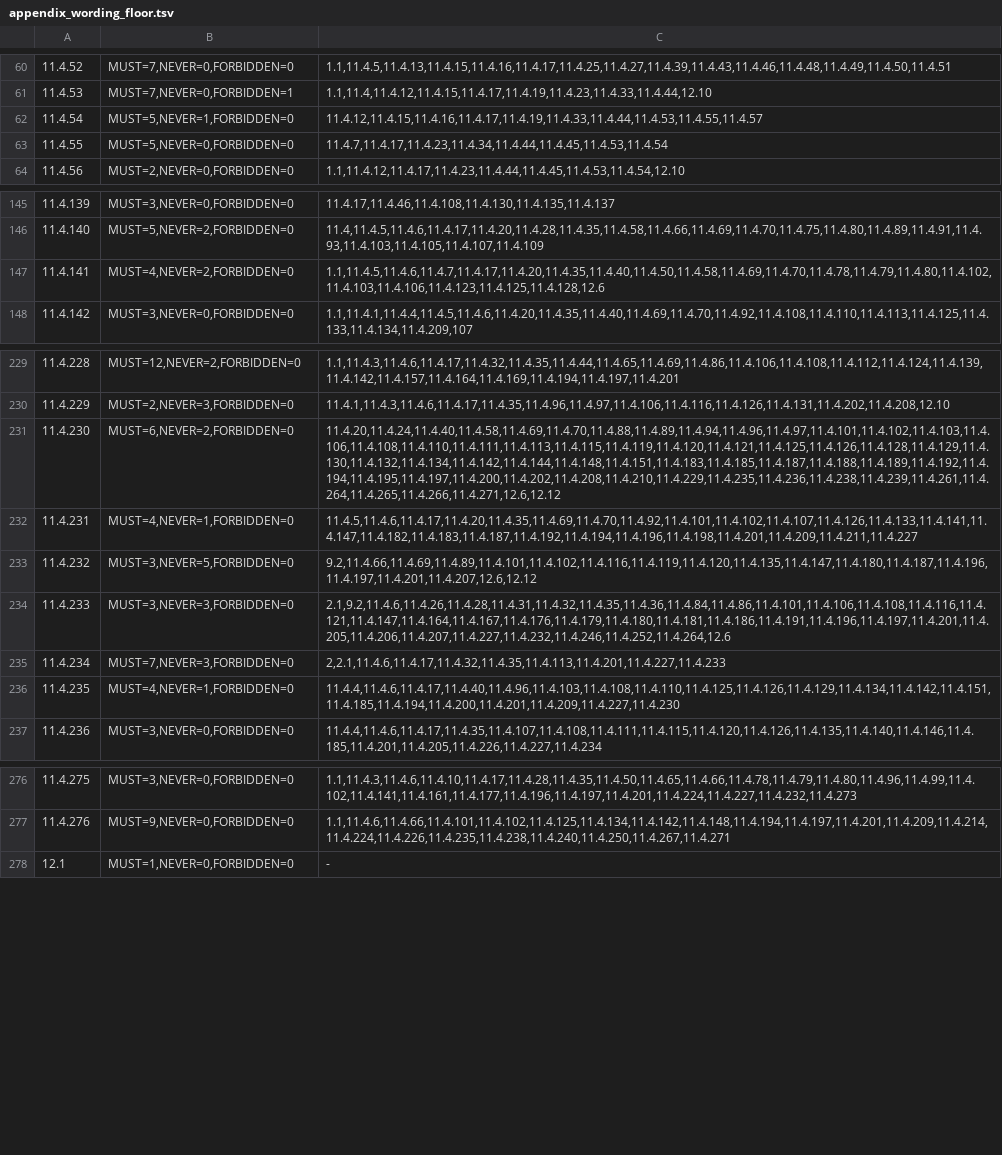
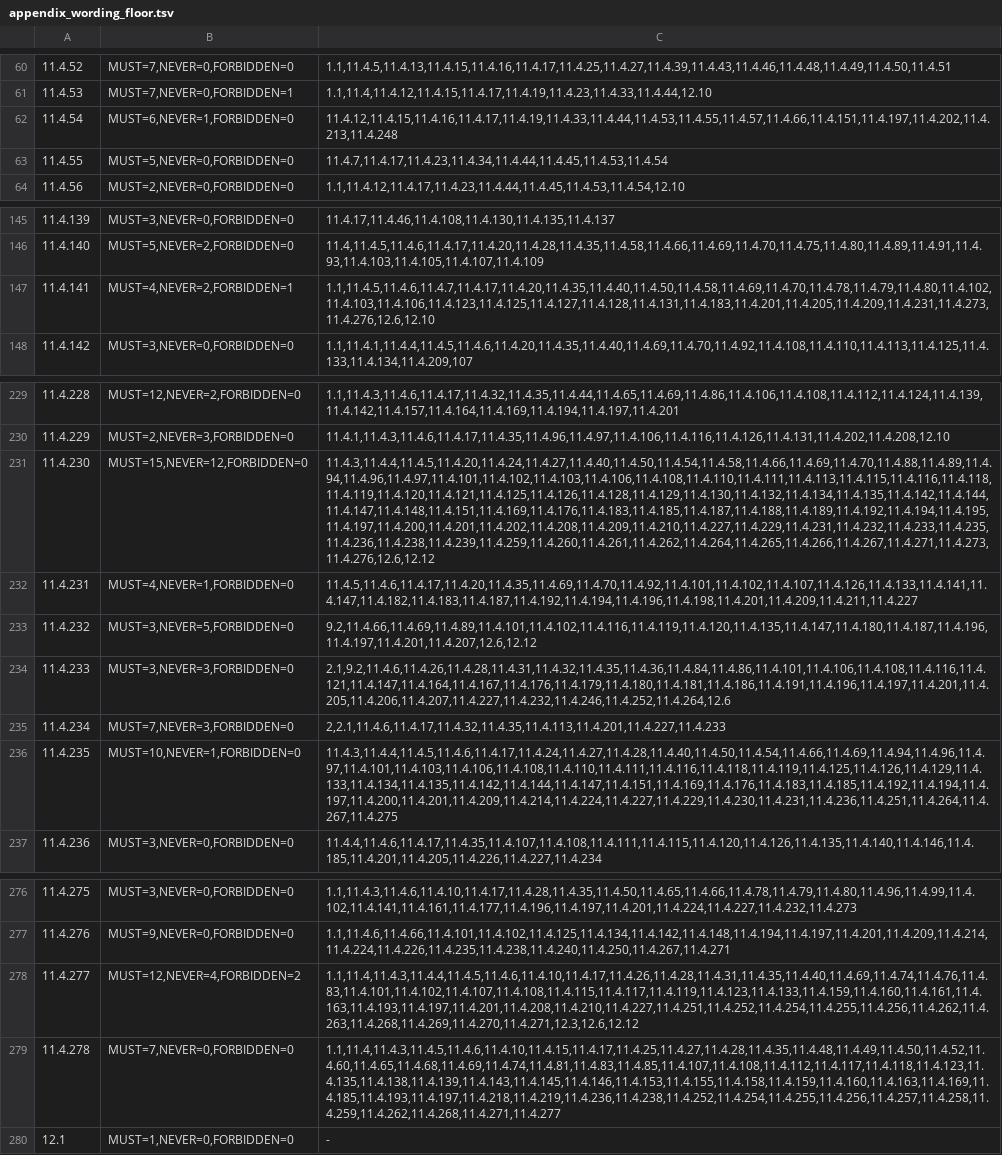
Before and after one commit to vasic-digital/catalogizer, a TSV file: scripts/governance/appendix_wording_floor.tsv, drawn as a sheet; only a part is shown, gaps mark what is left out; the diff names each change by its address in the sheet, - before the commit and + after, or states it on an @@ line.

```diff
--- a/scripts/governance/appendix_wording_floor.tsv
+++ b/scripts/governance/appendix_wording_floor.tsv
-B62: MUST=5,NEVER=1,FORBIDDEN=0
+B62: MUST=6,NEVER=1,FORBIDDEN=0
-C62: 11.4.12,11.4.15,11.4.16,11.4.17,11.4.19,11.4.33,11.4.44,11.4.53,11.4.55,11.4.57
+C62: 11.4.12,11.4.15,11.4.16,11.4.17,11.4.19,11.4.33,11.4.44,11.4.53,11.4.55,11.4.57,11.4.66,11.4.151,11.4.197,11.4.202,11.4.213,11.4.248
-B147: MUST=4,NEVER=2,FORBIDDEN=0
+B147: MUST=4,NEVER=2,FORBIDDEN=1
-C147: 1.1,11.4.5,11.4.6,11.4.7,11.4.17,11.4.20,11.4.35,11.4.40,11.4.50,11.4.58,11.4.69,11.4.70,11.4.78,11.4.79,11.4.80,11.4.102,11.4.103,11.4.106,11.4.123,11.4.125,11.4.128,12.6
+C147: 1.1,11.4.5,11.4.6,11.4.7,11.4.17,11.4.20,11.4.35,11.4.40,11.4.50,11.4.58,11.4.69,11.4.70,11.4.78,11.4.79,11.4.80,11.4.102,11.4.103,11.4.106,11.4.123,11.4.125,11.4.127,11.4.128,11.4.131,11.4.183,11.4.201,11.4.205,11.4.209,11.4.231,11.4.273,11.4.276,12.6,12.10
-B231: MUST=6,NEVER=2,FORBIDDEN=0
+B231: MUST=15,NEVER=12,FORBIDDEN=0
-C231: 11.4.20,11.4.24,11.4.40,11.4.58,11.4.69,11.4.70,11.4.88,11.4.89,11.4.94,11.4.96,11.4.97,11.4.101,11.4.102,11.4.103,11.4.106,11.4.108,11.4.110,11.4.111,11.4.113,11.4.115,11.4.119,11.4.120,11.4.121,11.4.125,11.4.126,11.4.128,11.4.129,11.4.130,11.4.132,11.4.134,11.4.142,11.4.144,11.4.148,11.4.151,11.4.183,11.4.185,11.4.187,11.4.188,11.4.189,11.4.192,11.4.194,11.4.195,11.4.197,11.4.200,11.4.202,11.4.208,11.4.210,11.4.229,11.4.235,11.4.236,11.4.238,11.4.239,11.4.261,11.4.264,11.4.265,11.4.266,11.4.271,12.6,12.12
+C231: 11.4.3,11.4.4,11.4.5,11.4.20,11.4.24,11.4.27,11.4.40,11.4.50,11.4.54,11.4.58,11.4.66,11.4.69,11.4.70,11.4.88,11.4.89,11.4.94,11.4.96,11.4.97,11.4.101,11.4.102,11.4.103,11.4.106,11.4.108,11.4.110,11.4.111,11.4.113,11.4.115,11.4.116,11.4.118,11.4.119,11.4.120,11.4.121,11.4.125,11.4.126,11.4.128,11.4.129,11.4.130,11.4.132,11.4.134,11.4.135,11.4.142,11.4.144,11.4.147,11.4.148,11.4.151,11.4.169,11.4.176,11.4.183,11.4.185,11.4.187,11.4.188,11.4.189,11.4.192,11.4.194,11.4.195,11.4.197,11.4.200,11.4.201,11.4.202,11.4.208,11.4.209,11.4.210,11.4.227,11.4.229,11.4.231,11.4.232,11.4.233,11.4.235,11.4.236,11.4.238,11.4.239,11.4.259,11.4.260,11.4.261,11.4.262,11.4.264,11.4.265,11.4.266,11.4.267,11.4.271,11.4.273,11.4.276,12.6,12.12
-B236: MUST=4,NEVER=1,FORBIDDEN=0
+B236: MUST=10,NEVER=1,FORBIDDEN=0
-C236: 11.4.4,11.4.6,11.4.17,11.4.40,11.4.96,11.4.103,11.4.108,11.4.110,11.4.125,11.4.126,11.4.129,11.4.134,11.4.142,11.4.151,11.4.185,11.4.194,11.4.200,11.4.201,11.4.209,11.4.227,11.4.230
+C236: 11.4.3,11.4.4,11.4.5,11.4.6,11.4.17,11.4.24,11.4.27,11.4.28,11.4.40,11.4.50,11.4.54,11.4.66,11.4.69,11.4.94,11.4.96,11.4.97,11.4.101,11.4.103,11.4.106,11.4.108,11.4.110,11.4.111,11.4.116,11.4.118,11.4.119,11.4.125,11.4.126,11.4.129,11.4.133,11.4.134,11.4.135,11.4.142,11.4.144,11.4.147,11.4.151,11.4.169,11.4.176,11.4.183,11.4.185,11.4.192,11.4.194,11.4.197,11.4.200,11.4.201,11.4.209,11.4.214,11.4.224,11.4.227,11.4.229,11.4.230,11.4.231,11.4.236,11.4.251,11.4.264,11.4.267,11.4.275
+row 278: 11.4.277 | MUST=12,NEVER=4,FORBIDDEN=2 | 1.1,11.4,11.4.3,11.4.4,11.4.5,11.4.6,11.4.10,11.4.17,11.4.26,11.4.28,11.4.31,11.4.35,11.4.40,11.4.69,11.4.74,11.4.76,11.4.83,11.4.101,11.4.102,11.4.107,11.4.108,11.4.115,11.4.117,11.4.119,11.4.123,11.4.133,11.4.159,11.4.160,11.4.161,11.4.163,11.4.193,11.4.197,11.4.201,11.4.208,11.4.210,11.4.227,11.4.251,11.4.252,11.4.254,11.4.255,11.4.256,11.4.262,11.4.263,11.4.268,11.4.269,11.4.270,11.4.271,12.3,12.6,12.12
+row 279: 11.4.278 | MUST=7,NEVER=0,FORBIDDEN=0 | 1.1,11.4,11.4.3,11.4.5,11.4.6,11.4.10,11.4.15,11.4.17,11.4.25,11.4.27,11.4.28,11.4.35,11.4.48,11.4.49,11.4.50,11.4.52,11.4.60,11.4.65,11.4.68,11.4.69,11.4.74,11.4.81,11.4.83,11.4.85,11.4.107,11.4.108,11.4.112,11.4.117,11.4.118,11.4.123,11.4.135,11.4.138,11.4.139,11.4.143,11.4.145,11.4.146,11.4.153,11.4.155,11.4.158,11.4.159,11.4.160,11.4.163,11.4.169,11.4.185,11.4.193,11.4.197,11.4.218,11.4.219,11.4.236,11.4.238,11.4.252,11.4.254,11.4.255,11.4.256,11.4.257,11.4.258,11.4.259,11.4.262,11.4.268,11.4.271,11.4.277
```
Also changed, not shown: scripts/governance/appendix_required_phrases.tsv, 2 other files.
